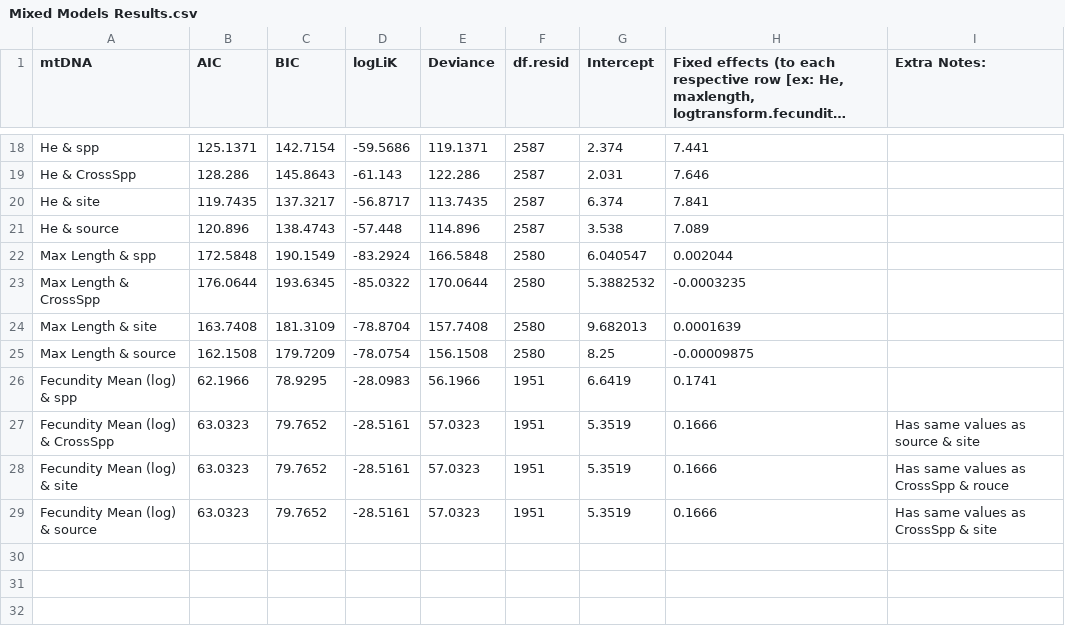
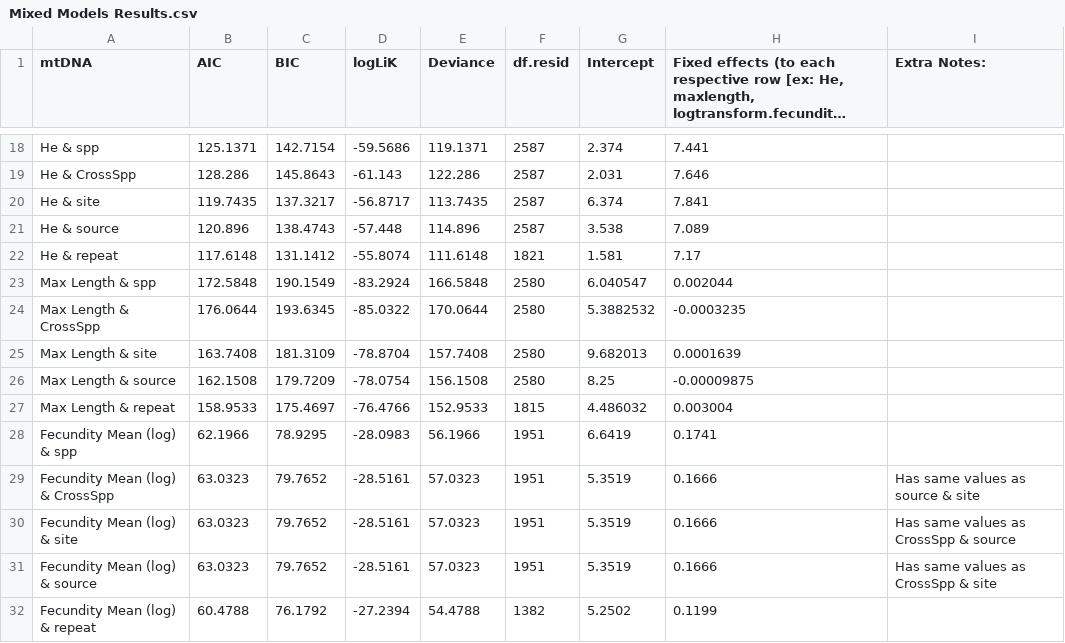
Before and after one commit to pinskylab/life_history_genetic_diversity, a CSV file: Mixed Models Results.csv, drawn as a sheet; only a part is shown, gaps mark what is left out; long unchanged cells end in ….

Commit message:
New data

```diff
--- a/Mixed Models Results.csv
+++ b/Mixed Models Results.csv
@@ -21,2 +21,3 @@ He & site,119.7435,137.3217,-56.8717,113.7435,2587,6.374,7.841,
 He & source,120.896,138.4743,-57.448,114.896,2587,3.538,7.089,
+He & repeat,117.6148,131.1412,-55.8074,111.6148,1821,1.581,7.17,
 Max Length & spp,172.5848,190.1549,-83.2924,166.5848,2580,6.040547,0.002044,
@@ -25,5 +26,7 @@ Max Length & site,163.7408,181.3109,-78.8704,157.7408,2580,9.682013,0.0001639,
 Max Length & source,162.1508,179.7209,-78.0754,156.1508,2580,8.25,-0.00009875,
+Max Length & repeat,158.9533,175.4697,-76.4766,152.9533,1815,4.486032,0.003004,
 Fecundity Mean (log) & spp,62.1966,78.9295,-28.0983,56.1966,1951,6.6419,0.1741,
 Fecundity Mean (log) & CrossSpp,63.0323,79.7652,-28.5161,57.0323,1951,5.3519,0.1666,Has same values as source & site
-Fecundity Mean (log) & site,63.0323,79.7652,-28.5161,57.0323,1951,5.3519,0.1666,Has same values as CrossSpp & rouce
+Fecundity Mean (log) & site,63.0323,79.7652,-28.5161,57.0323,1951,5.3519,0.1666,Has same values as CrossSpp & source
 Fecundity Mean (log) & source,63.0323,79.7652,-28.5161,57.0323,1951,5.3519,0.1666,Has same values as CrossSpp & site
+Fecundity Mean (log) & repeat,60.4788,76.1792,-27.2394,54.4788,1382,5.2502,0.1199,
```
